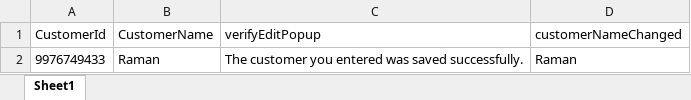
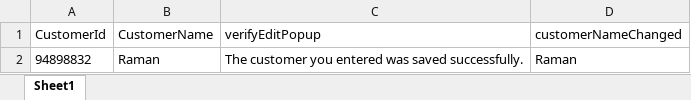
Before and after one commit to vinodhinichandrakasan/Session6_repo, an Excel workbook: makaia_framework/data/EditCustomer.xlsx, sheet Sheet1, drawn as a sheet; values as stored, in another font and other column widths than the file's, no borders; the diff names each change by its address in the sheet, - before the commit and + after, or states it on an @@ line.

```diff
--- a/makaia_framework/data/EditCustomer.xlsx (sheet Sheet1)
+++ b/makaia_framework/data/EditCustomer.xlsx (sheet Sheet1)
-A2 (CustomerId): 9976749433
+A2 (CustomerId): 94898832
```
Also changed, not shown: makaia_framework/data/DeleteCustomer.xlsx, makaia_framework/data/DeleteVendor.xlsx, 24 other files.
